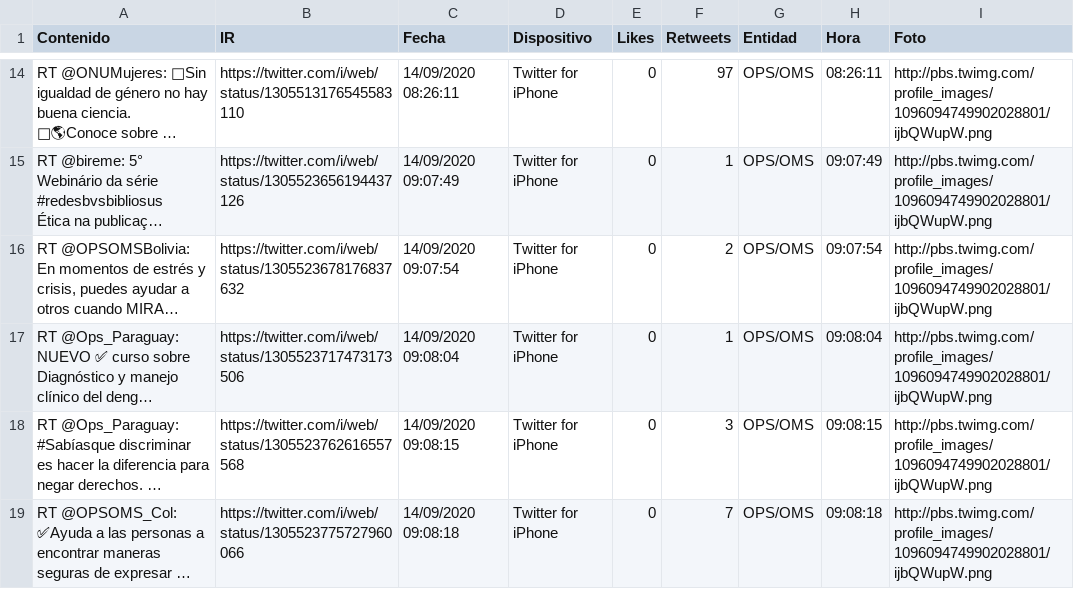
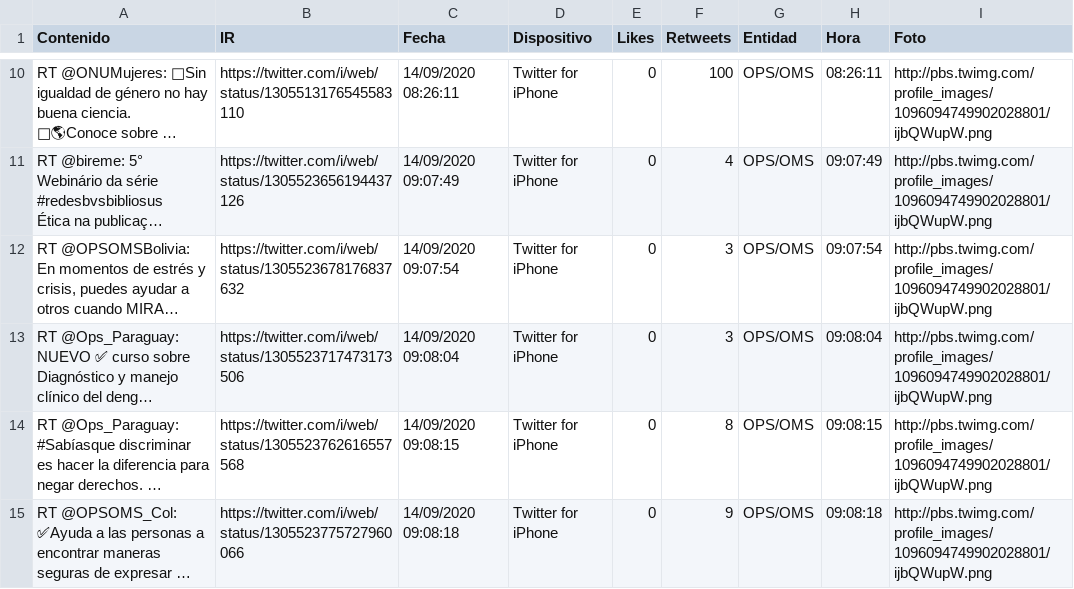
Before and after one commit to Sud-Austral/Datos_Panama, a CSV file: tweeter/tweeter.csv, drawn as a sheet; only a part is shown, gaps mark what is left out; long unchanged cells end in …; addresses are those after the commit; the diff covers the shown part only; the diff names each change by its address in the sheet, - before the commit and + after, or states it on an @@ line.

```diff
--- a/tweeter/tweeter.csv
+++ b/tweeter/tweeter.csv
-F10 (Retweets): 97
+F10 (Retweets): 100
-F11 (Retweets): 1
+F11 (Retweets): 4
-F12 (Retweets): 2
+F12 (Retweets): 3
-F13 (Retweets): 1
+F13 (Retweets): 3
-F14 (Retweets): 3
+F14 (Retweets): 8
-F15 (Retweets): 7
+F15 (Retweets): 9
```
Also changed, not shown: 4 added rows, 4 removed rows and 8 edited cells elsewhere in this file, Bing/News/Panama.csv.
